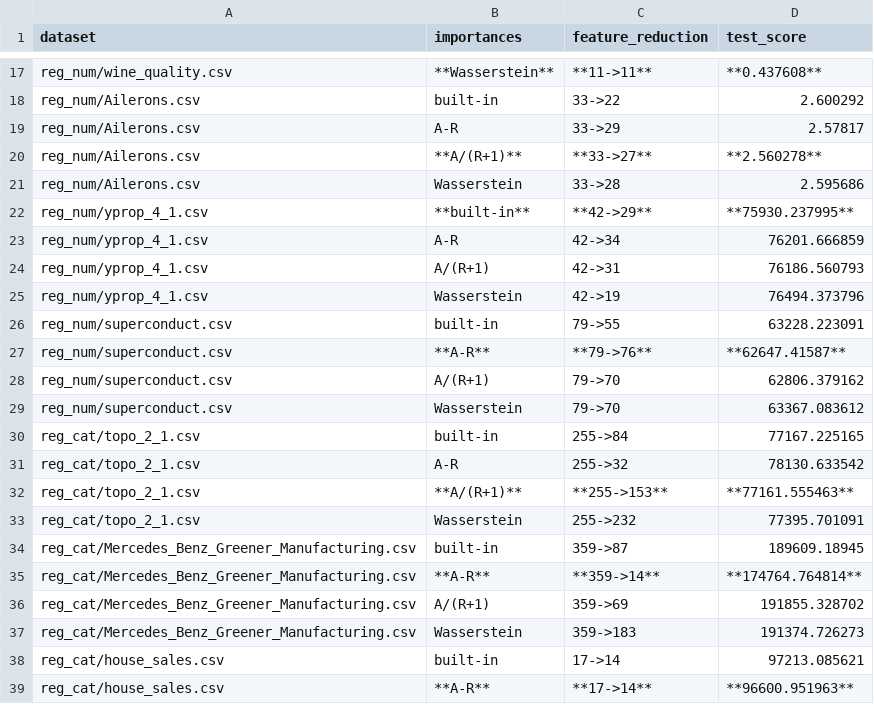
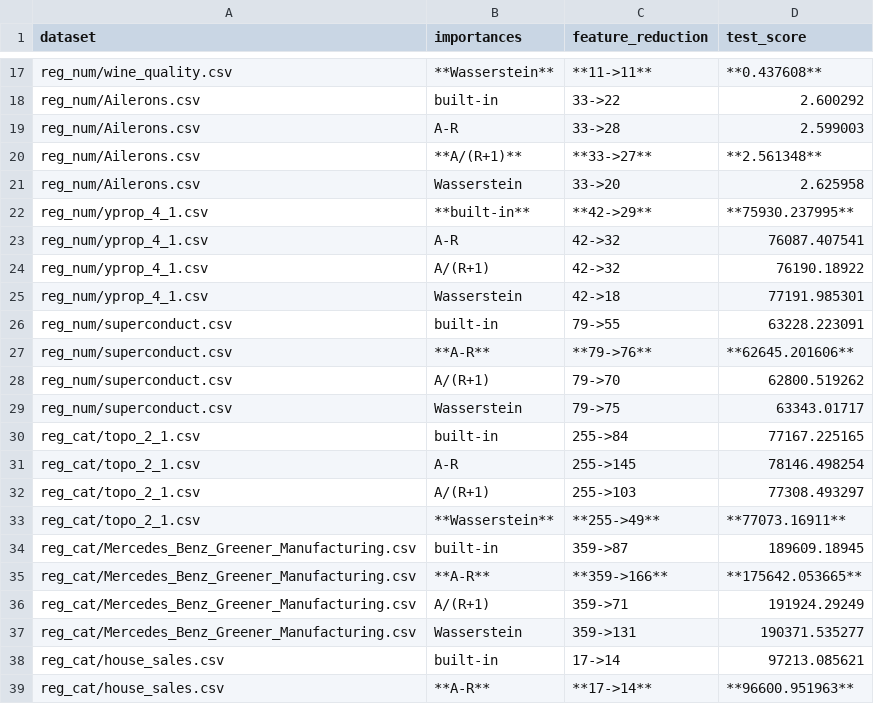
Before and after one commit to kingychiu/target-permutation-importances, a CSV file: benchmarks/results/processed_LGBMRegressor_tabular_benchmark.csv, drawn as a sheet; only a part is shown, gaps mark what is left out; the diff covers the shown part only.

```diff
--- a/benchmarks/results/processed_LGBMRegressor_tabular_benchmark.csv
+++ b/benchmarks/results/processed_LGBMRegressor_tabular_benchmark.csv
@@ -18,21 +18,21 @@ reg_num/wine_quality.csv,**Wasserstein**,**11->11**,**0.437608**
 reg_num/Ailerons.csv,built-in,33->22,2.600292
-reg_num/Ailerons.csv,A-R,33->29,2.57817
-reg_num/Ailerons.csv,**A/(R+1)**,**33->27**,**2.560278**
-reg_num/Ailerons.csv,Wasserstein,33->28,2.595686
+reg_num/Ailerons.csv,A-R,33->28,2.599003
+reg_num/Ailerons.csv,**A/(R+1)**,**33->27**,**2.561348**
+reg_num/Ailerons.csv,Wasserstein,33->20,2.625958
 reg_num/yprop_4_1.csv,**built-in**,**42->29**,**75930.237995**
-reg_num/yprop_4_1.csv,A-R,42->34,76201.666859
-reg_num/yprop_4_1.csv,A/(R+1),42->31,76186.560793
-reg_num/yprop_4_1.csv,Wasserstein,42->19,76494.373796
+reg_num/yprop_4_1.csv,A-R,42->32,76087.407541
+reg_num/yprop_4_1.csv,A/(R+1),42->32,76190.18922
+reg_num/yprop_4_1.csv,Wasserstein,42->18,77191.985301
 reg_num/superconduct.csv,built-in,79->55,63228.223091
-reg_num/superconduct.csv,**A-R**,**79->76**,**62647.41587**
-reg_num/superconduct.csv,A/(R+1),79->70,62806.379162
-reg_num/superconduct.csv,Wasserstein,79->70,63367.083612
+reg_num/superconduct.csv,**A-R**,**79->76**,**62645.201606**
+reg_num/superconduct.csv,A/(R+1),79->70,62800.519262
+reg_num/superconduct.csv,Wasserstein,79->75,63343.01717
 reg_cat/topo_2_1.csv,built-in,255->84,77167.225165
-reg_cat/topo_2_1.csv,A-R,255->32,78130.633542
-reg_cat/topo_2_1.csv,**A/(R+1)**,**255->153**,**77161.555463**
-reg_cat/topo_2_1.csv,Wasserstein,255->232,77395.701091
+reg_cat/topo_2_1.csv,A-R,255->145,78146.498254
+reg_cat/topo_2_1.csv,A/(R+1),255->103,77308.493297
+reg_cat/topo_2_1.csv,**Wasserstein**,**255->49**,**77073.16911**
 reg_cat/Mercedes_Benz_Greener_Manufacturing.csv,built-in,359->87,189609.18945
-reg_cat/Mercedes_Benz_Greener_Manufacturing.csv,**A-R**,**359->14**,**174764.764814**
-reg_cat/Mercedes_Benz_Greener_Manufacturing.csv,A/(R+1),359->69,191855.328702
-reg_cat/Mercedes_Benz_Greener_Manufacturing.csv,Wasserstein,359->183,191374.726273
+reg_cat/Mercedes_Benz_Greener_Manufacturing.csv,**A-R**,**359->166**,**175642.053665**
+reg_cat/Mercedes_Benz_Greener_Manufacturing.csv,A/(R+1),359->71,191924.29249
+reg_cat/Mercedes_Benz_Greener_Manufacturing.csv,Wasserstein,359->131,190371.535277
 reg_cat/house_sales.csv,built-in,17->14,97213.085621
```
Also changed, not shown: 20 edited cells elsewhere in this file, benchmarks/results/processed_CatBoostRegressor_tabular_benchmark.csv, benchmarks/results/processed_RandomForestRegressor_tabular_benchmark.csv, 5 other files.
